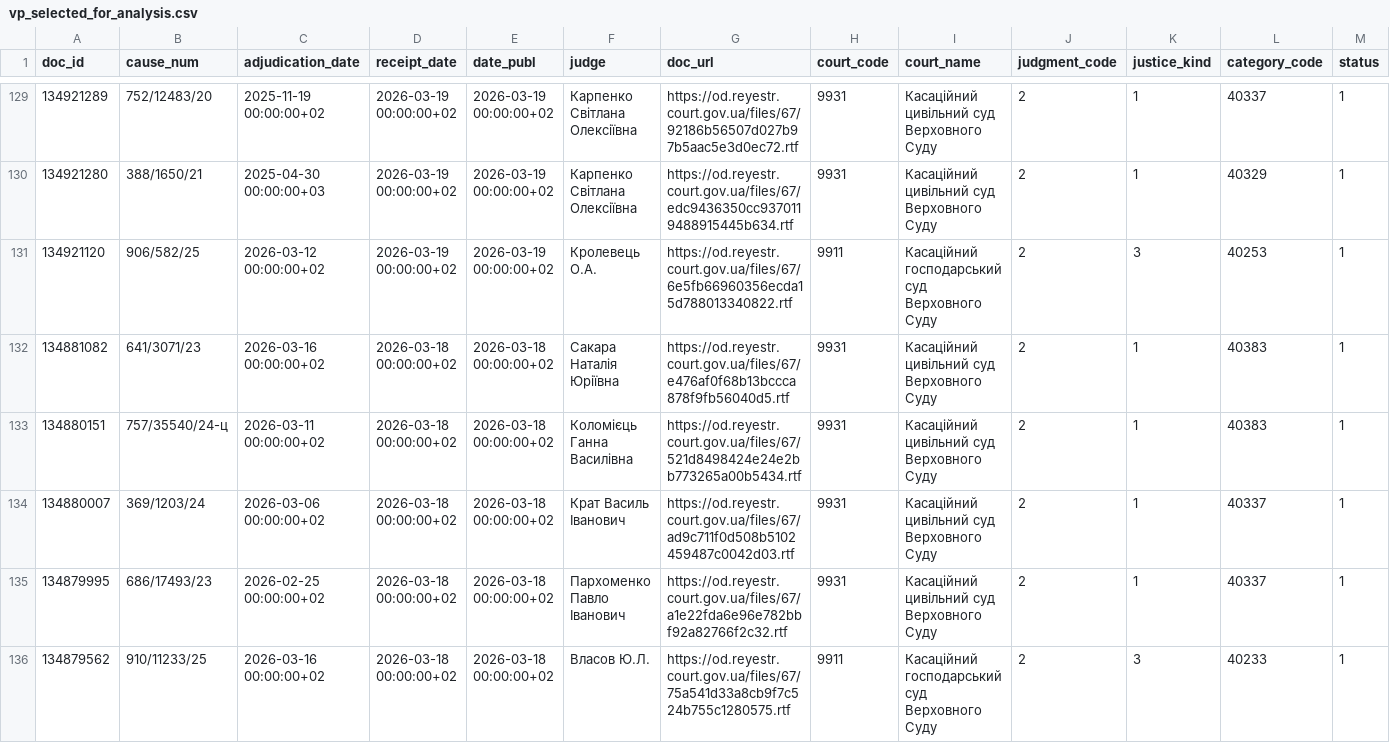
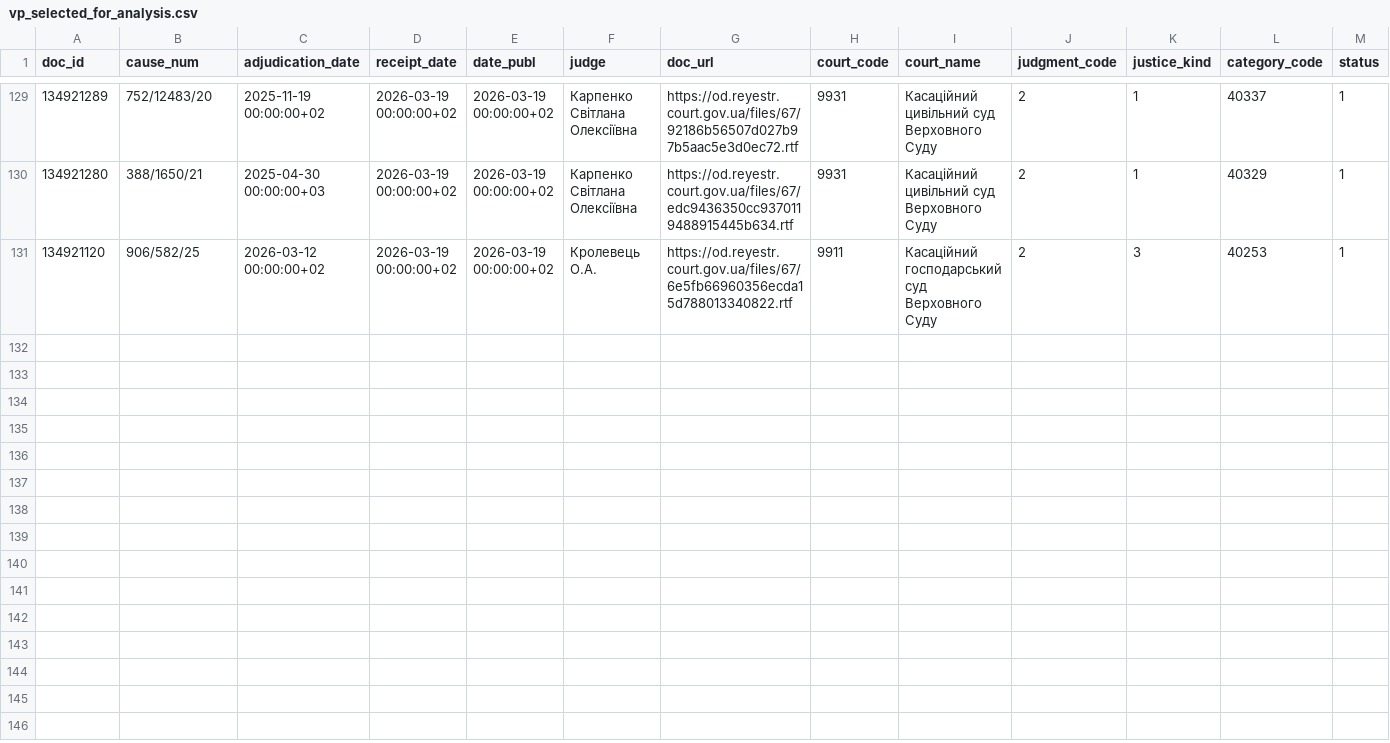
Before and after one commit to apryshchepchuk/VS-legal-digest, a CSV file: data/interim/vp_selected_for_analysis.csv, drawn as a sheet; only a part is shown, gaps mark what is left out; rows hold the shown columns only; the diff names each change by its address in the sheet, - before the commit and + after, or states it on an @@ line.

```diff
--- a/data/interim/vp_selected_for_analysis.csv
+++ b/data/interim/vp_selected_for_analysis.csv
-row 132: 134881082 | 641/3071/23 | 2026-03-16 00:00:00+02 | 2026-03-18 00:00:00+02 | 2026-03-18 00:00:00+02 | Сакара Наталія Юріївна | https://od.reyestr.court.gov.ua/files/67/e476af0f68b13bccca878f9fb56040d5.rtf | 9931 | Касаційний цивільний суд Верховного Суду | 2 | 1 | 40383 | 1
-row 133: 134880151 | 757/35540/24-ц | 2026-03-11 00:00:00+02 | 2026-03-18 00:00:00+02 | 2026-03-18 00:00:00+02 | Коломієць Ганна Василівна | https://od.reyestr.court.gov.ua/files/67/521d8498424e24e2bb773265a00b5434.rtf | 9931 | Касаційний цивільний суд Верховного Суду | 2 | 1 | 40383 | 1
-row 134: 134880007 | 369/1203/24 | 2026-03-06 00:00:00+02 | 2026-03-18 00:00:00+02 | 2026-03-18 00:00:00+02 | Крат Василь Іванович | https://od.reyestr.court.gov.ua/files/67/ad9c711f0d508b5102459487c0042d03.rtf | 9931 | Касаційний цивільний суд Верховного Суду | 2 | 1 | 40337 | 1
-row 135: 134879995 | 686/17493/23 | 2026-02-25 00:00:00+02 | 2026-03-18 00:00:00+02 | 2026-03-18 00:00:00+02 | Пархоменко Павло Іванович | https://od.reyestr.court.gov.ua/files/67/a1e22fda6e96e782bbf92a82766f2c32.rtf | 9931 | Касаційний цивільний суд Верховного Суду | 2 | 1 | 40337 | 1
-row 136: 134879562 | 910/11233/25 | 2026-03-16 00:00:00+02 | 2026-03-18 00:00:00+02 | 2026-03-18 00:00:00+02 | Власов Ю.Л. | https://od.reyestr.court.gov.ua/files/67/75a541d33a8cb9f7c524b755c1280575.rtf | 9911 | Касаційний господарський суд Верховного Суду | 2 | 3 | 40233 | 1
```
Also changed, not shown: data/interim/vp_candidates.csv, data/interim/vs_fallback_candidates.csv, 7 other files.
